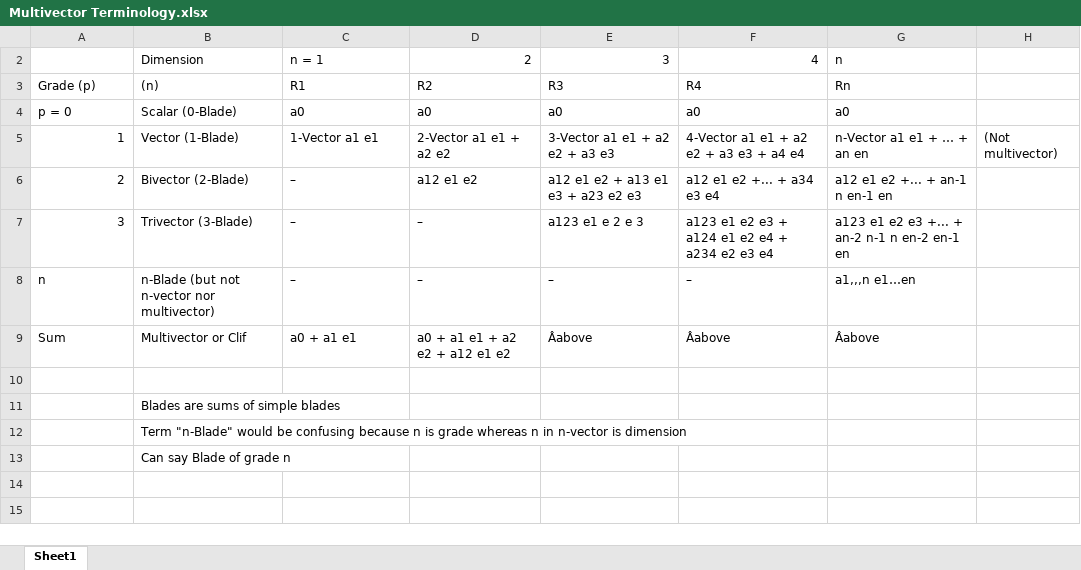
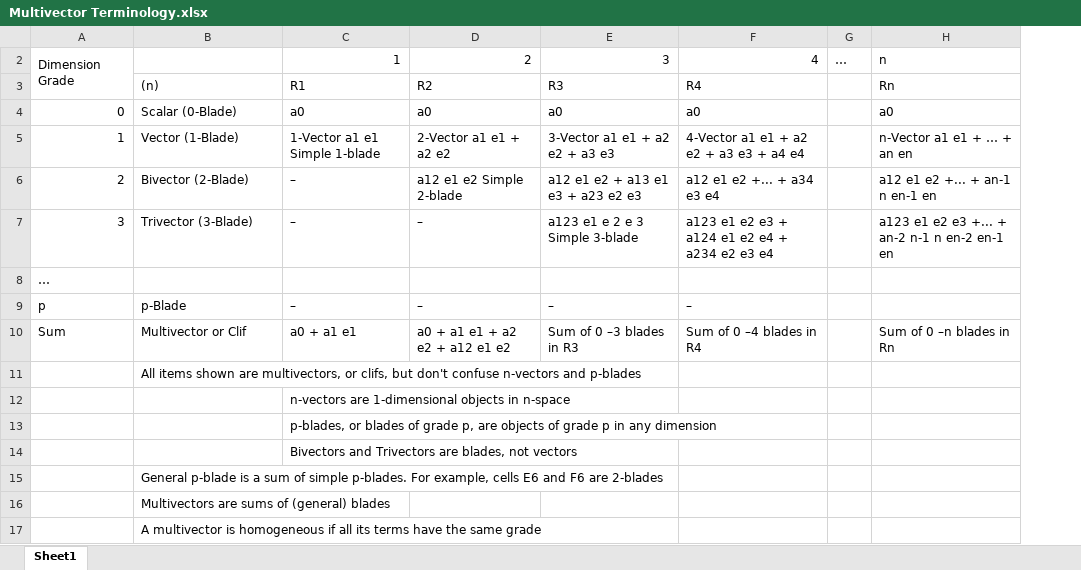
Before and after one commit to matrixbud/Geometric-Algebra, an Excel workbook: Multivector Terminology.xlsx, sheet Sheet1, drawn as a sheet; values as stored, in another font and other column widths than the file's, no cell formats; table styles not drawn; removed rows and columns are numbered as before the commit, all else as after; the diff names each change by its address in the sheet, - before the commit and + after, or states it on an @@ line.

```diff
--- a/Multivector Terminology.xlsx (sheet Sheet1)
+++ b/Multivector Terminology.xlsx (sheet Sheet1)
+column G, row 2: …
-column H, row 5: (Not multivector)
-A2: (empty)
+A2: Dimension Grade
+A2:A3 merged
-B2: Dimension
+B2: (empty)
-C2: n = 1
+C2: 1
-A3: Grade (p)
+A3: (empty)
-A4: p = 0
+A4: 0
-C5: 1-Vector a1 e1
+C5: 1-Vector a1 e1 Simple 1-blade
-D6: a12 e1 e2
+D6: a12 e1 e2 Simple 2-blade
-E7: a123 e1 e 2 e 3
+E7: a123 e1 e 2 e 3 Simple 3-blade
+row 8: …
-A9: n
+A9: p
-B9: n-Blade (but not n-vector nor multivector)
+B9: p-Blade
-H9: a1,,,n e1…en
+H9: (empty)
-E10: Âabove
+E10: Sum of 0 –3 blades in R3
-F10: Âabove
+F10: Sum of 0 –4 blades in R4
-H10: Âabove
+H10: Sum of 0 –n blades in Rn
-B11: (empty)
+B11: All items shown are multivectors, or clifs, but don't confuse n-vectors and p-blades
+row 12:  |  | n-vectors are 1-dimensional objects in n-space
+row 13:  |  | p-blades, or blades of grade p, are objects of grade p in any dimension
+row 14:  |  | Bivectors and Trivectors are blades, not vectors
-B15: Blades are sums of simple blades
+B15: General p-blade is a sum of simple p-blades. For example, cells E6 and F6 are 2-blades
-B16: Term "n-Blade" would be confusing because n is grade whereas n in n-vector is dimension
+B16: Multivectors are sums of (general) blades
-B17: Can say Blade of grade n
+B17: A multivector is homogeneous if all its terms have the same grade
```
Also changed, not shown: cell formats, hidden cells, 13 other files.
